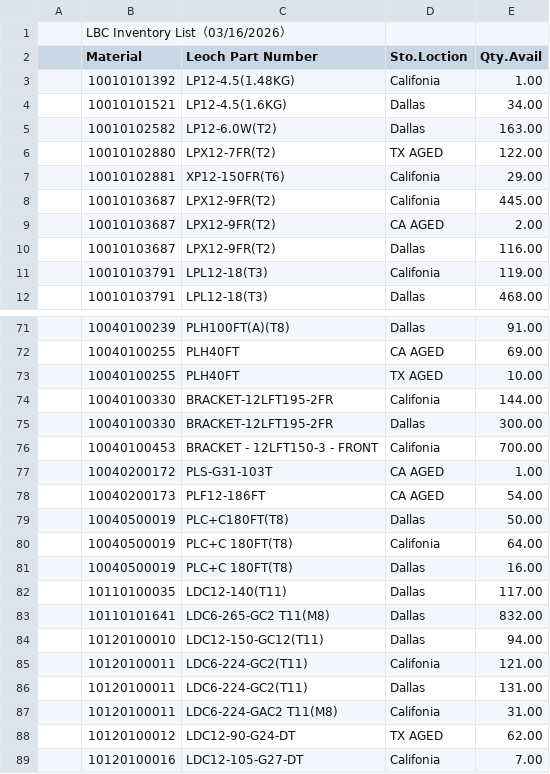
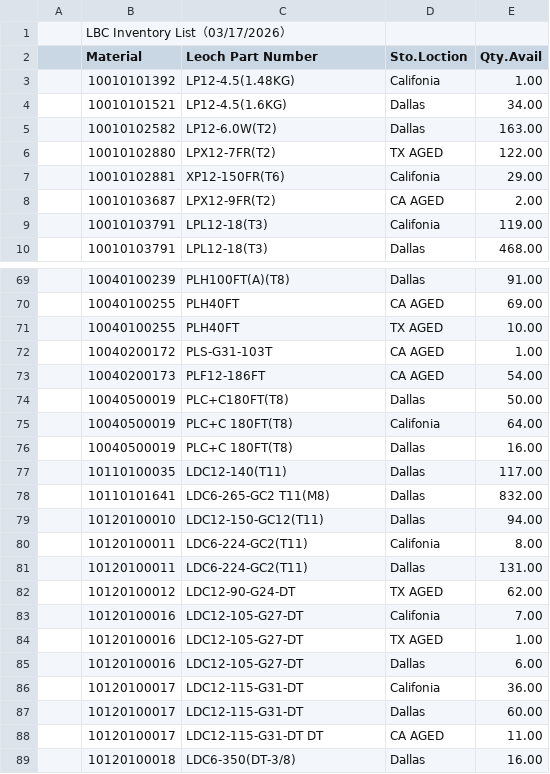
Before and after one commit to LeochBattery/Leoch-Inventory, a CSV file: Inventory.csv, drawn as a sheet; only a part is shown, gaps mark what is left out; the shorter side is filled out with more unchanged rows.

Commit message:
Add files via upload

```diff
--- a/Inventory.csv
+++ b/Inventory.csv
@@ -1,2 +1,2 @@
-,LBC Inventory List（03/16/2026）,,,,,,,
+,LBC Inventory List（03/17/2026）,,,,,,,
 ,Material,Leoch Part Number,Sto.Loction,Qty.Avail,,,,
@@ -7,5 +7,3 @@
 ,10010102881,XP12-150FR(T6),Califonia,29.00,,,,
-,10010103687,LPX12-9FR(T2),Califonia,445.00,,,,
 ,10010103687,LPX12-9FR(T2),CA AGED,2.00,,,,
-,10010103687,LPX12-9FR(T2),Dallas,116.00,,,,
 ,10010103791,LPL12-18(T3),Califonia,119.00,,,,
@@ -73,5 +71,2 @@
 ,10040100255,PLH40FT,TX AGED,10.00,,,,
-,10040100330,BRACKET-12LFT195-2FR,Califonia,144.00,,,,
-,10040100330,BRACKET-12LFT195-2FR,Dallas,300.00,,,,
-,10040100453,BRACKET - 12LFT150-3 - FRONT,Califonia,700.00,,,,
 ,10040200172,PLS-G31-103T,CA AGED,1.00,,,,
@@ -84,5 +79,4 @@
 ,10120100010,LDC12-150-GC12(T11),Dallas,94.00,,,,
-,10120100011,LDC6-224-GC2(T11),Califonia,121.00,,,,
+,10120100011,LDC6-224-GC2(T11),Califonia,8.00,,,,
 ,10120100011,LDC6-224-GC2(T11),Dallas,131.00,,,,
-,10120100011,LDC6-224-GAC2 T11(M8),Califonia,31.00,,,,
 ,10120100012,LDC12-90-G24-DT,TX AGED,62.00,,,,
```
